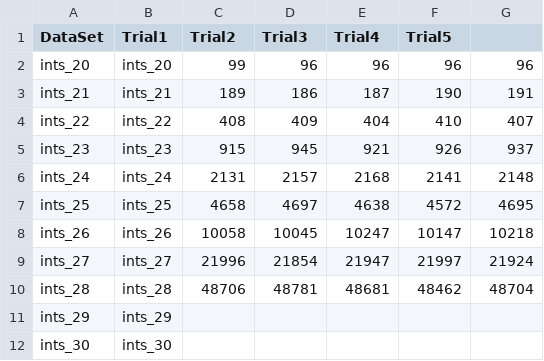
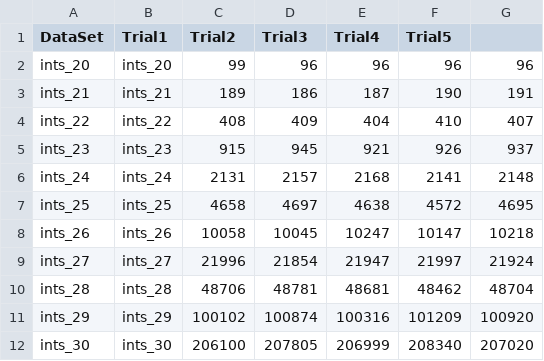
Before and after one commit to CatchSyntaxTerror/CS361SortingAlgorithms-, a CSV file: benchruns_2/benchrun_QHS_ints.csv, drawn as a sheet.

```diff
--- a/benchruns_2/benchrun_QHS_ints.csv
+++ b/benchruns_2/benchrun_QHS_ints.csv
@@ -10,3 +10,3 @@ ints_27,ints_27,21996,21854,21947,21997,21924
 ints_28,ints_28,48706,48781,48681,48462,48704
-ints_29,ints_29,,,,,
-ints_30,ints_30,,,,,
+ints_29,ints_29,100102,100874,100316,101209,100920
+ints_30,ints_30,206100,207805,206999,208340,207020
```
Also changed, not shown: benchruns_2/benchrun_MS3_ints.csv, benchruns_2/benchrun_RQS_ints.csv, 1 other file.
